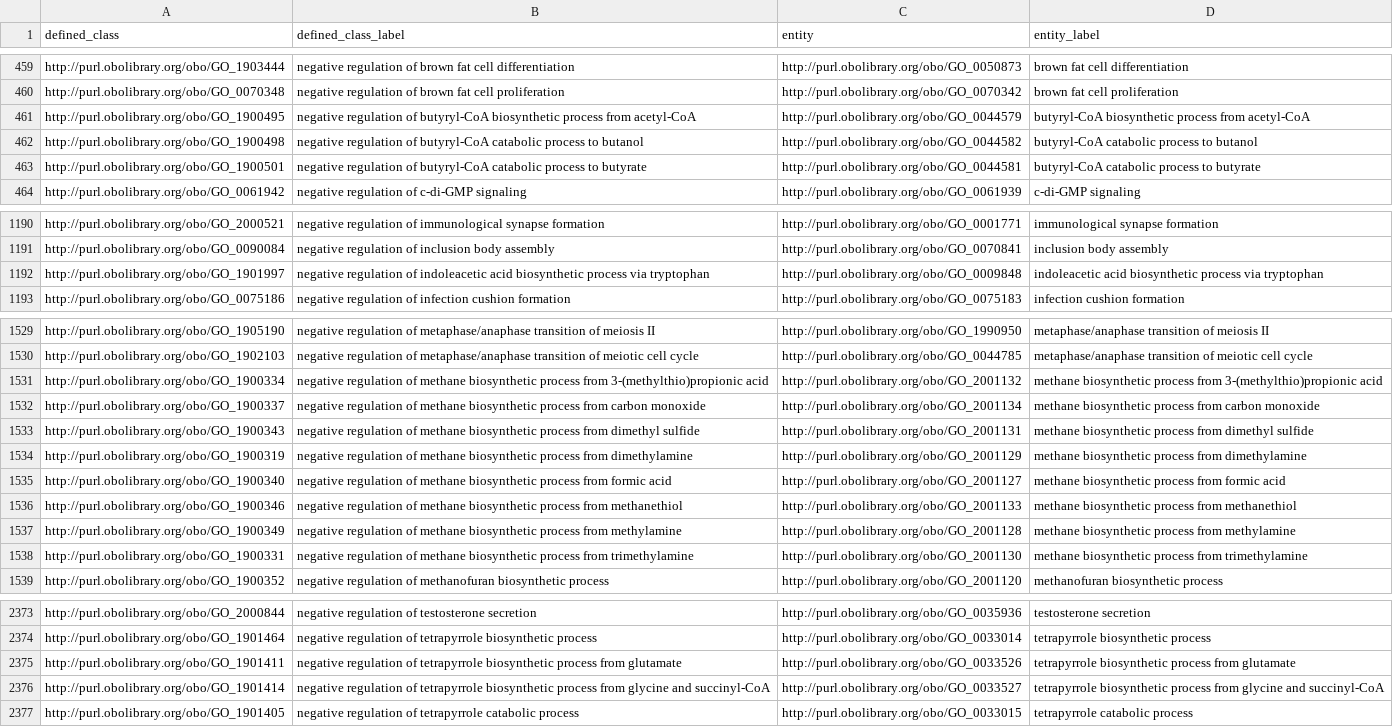
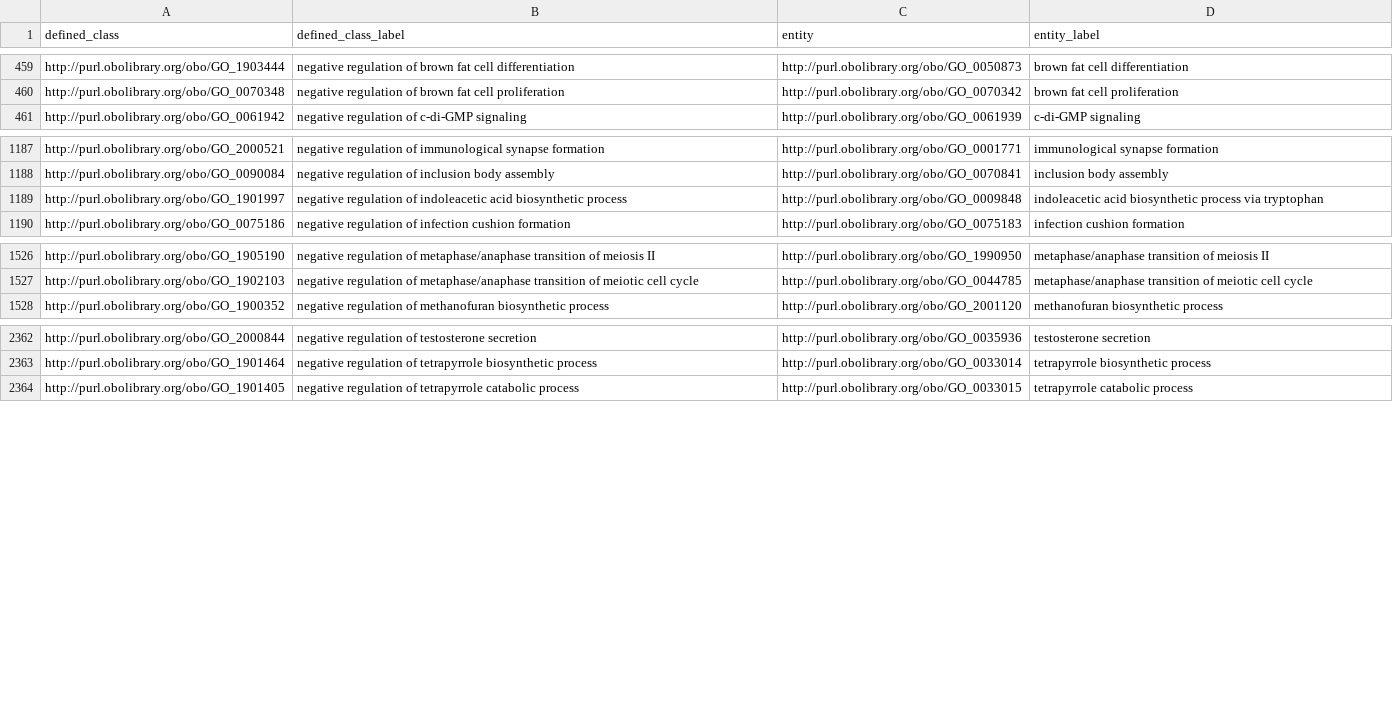
Before and after one commit to geneontology/go-ontology, a TSV file: src/design_patterns/negative_regulation.tsv, drawn as a sheet; only a part is shown, gaps mark what is left out.

```diff
--- a/src/design_patterns/negative_regulation.tsv
+++ b/src/design_patterns/negative_regulation.tsv
@@ -460,5 +460,2 @@ http://purl.obolibrary.org/obo/GO_1903444	negative regulation of brown fat cell
 http://purl.obolibrary.org/obo/GO_0070348	negative regulation of brown fat cell proliferation	http://purl.obolibrary.org/obo/GO_0070342	brown fat cell proliferation
-http://purl.obolibrary.org/obo/GO_1900495	negative regulation of butyryl-CoA biosynthetic process from acetyl-CoA	http://purl.obolibrary.org/obo/GO_0044579	butyryl-CoA biosynthetic process from acetyl-CoA
-http://purl.obolibrary.org/obo/GO_1900498	negative regulation of butyryl-CoA catabolic process to butanol	http://purl.obolibrary.org/obo/GO_0044582	butyryl-CoA catabolic process to butanol
-http://purl.obolibrary.org/obo/GO_1900501	negative regulation of butyryl-CoA catabolic process to butyrate	http://purl.obolibrary.org/obo/GO_0044581	butyryl-CoA catabolic process to butyrate
 http://purl.obolibrary.org/obo/GO_0061942	negative regulation of c-di-GMP signaling	http://purl.obolibrary.org/obo/GO_0061939	c-di-GMP signaling
@@ -1191,3 +1188,3 @@ http://purl.obolibrary.org/obo/GO_2000521	negative regulation of immunological s
 http://purl.obolibrary.org/obo/GO_0090084	negative regulation of inclusion body assembly	http://purl.obolibrary.org/obo/GO_0070841	inclusion body assembly
-http://purl.obolibrary.org/obo/GO_1901997	negative regulation of indoleacetic acid biosynthetic process via tryptophan	http://purl.obolibrary.org/obo/GO_0009848	indoleacetic acid biosynthetic process via tryptophan
+http://purl.obolibrary.org/obo/GO_1901997	negative regulation of indoleacetic acid biosynthetic process	http://purl.obolibrary.org/obo/GO_0009848	indoleacetic acid biosynthetic process via tryptophan
 http://purl.obolibrary.org/obo/GO_0075186	negative regulation of infection cushion formation	http://purl.obolibrary.org/obo/GO_0075183	infection cushion formation
@@ -1530,10 +1527,2 @@ http://purl.obolibrary.org/obo/GO_1905190	negative regulation of metaphase/anaph
 http://purl.obolibrary.org/obo/GO_1902103	negative regulation of metaphase/anaphase transition of meiotic cell cycle	http://purl.obolibrary.org/obo/GO_0044785	metaphase/anaphase transition of meiotic cell cycle
-http://purl.obolibrary.org/obo/GO_1900334	negative regulation of methane biosynthetic process from 3-(methylthio)propionic acid	http://purl.obolibrary.org/obo/GO_2001132	methane biosynthetic process from 3-(methylthio)propionic acid
-http://purl.obolibrary.org/obo/GO_1900337	negative regulation of methane biosynthetic process from carbon monoxide	http://purl.obolibrary.org/obo/GO_2001134	methane biosynthetic process from carbon monoxide
-http://purl.obolibrary.org/obo/GO_1900343	negative regulation of methane biosynthetic process from dimethyl sulfide	http://purl.obolibrary.org/obo/GO_2001131	methane biosynthetic process from dimethyl sulfide
-http://purl.obolibrary.org/obo/GO_1900319	negative regulation of methane biosynthetic process from dimethylamine	http://purl.obolibrary.org/obo/GO_2001129	methane biosynthetic process from dimethylamine
-http://purl.obolibrary.org/obo/GO_1900340	negative regulation of methane biosynthetic process from formic acid	http://purl.obolibrary.org/obo/GO_2001127	methane biosynthetic process from formic acid
-http://purl.obolibrary.org/obo/GO_1900346	negative regulation of methane biosynthetic process from methanethiol	http://purl.obolibrary.org/obo/GO_2001133	methane biosynthetic process from methanethiol
-http://purl.obolibrary.org/obo/GO_1900349	negative regulation of methane biosynthetic process from methylamine	http://purl.obolibrary.org/obo/GO_2001128	methane biosynthetic process from methylamine
-http://purl.obolibrary.org/obo/GO_1900331	negative regulation of methane biosynthetic process from trimethylamine	http://purl.obolibrary.org/obo/GO_2001130	methane biosynthetic process from trimethylamine
 http://purl.obolibrary.org/obo/GO_1900352	negative regulation of methanofuran biosynthetic process	http://purl.obolibrary.org/obo/GO_2001120	methanofuran biosynthetic process
@@ -2374,4 +2363,2 @@ http://purl.obolibrary.org/obo/GO_2000844	negative regulation of testosterone se
 http://purl.obolibrary.org/obo/GO_1901464	negative regulation of tetrapyrrole biosynthetic process	http://purl.obolibrary.org/obo/GO_0033014	tetrapyrrole biosynthetic process
-http://purl.obolibrary.org/obo/GO_1901411	negative regulation of tetrapyrrole biosynthetic process from glutamate	http://purl.obolibrary.org/obo/GO_0033526	tetrapyrrole biosynthetic process from glutamate
-http://purl.obolibrary.org/obo/GO_1901414	negative regulation of tetrapyrrole biosynthetic process from glycine and succinyl-CoA	http://purl.obolibrary.org/obo/GO_0033527	tetrapyrrole biosynthetic process from glycine and succinyl-CoA
 http://purl.obolibrary.org/obo/GO_1901405	negative regulation of tetrapyrrole catabolic process	http://purl.obolibrary.org/obo/GO_0033015	tetrapyrrole catabolic process
```
Also changed, not shown: src/design_patterns/catabolic_process.tsv, src/design_patterns/involved_in_x_y.tsv, 31 other files.
